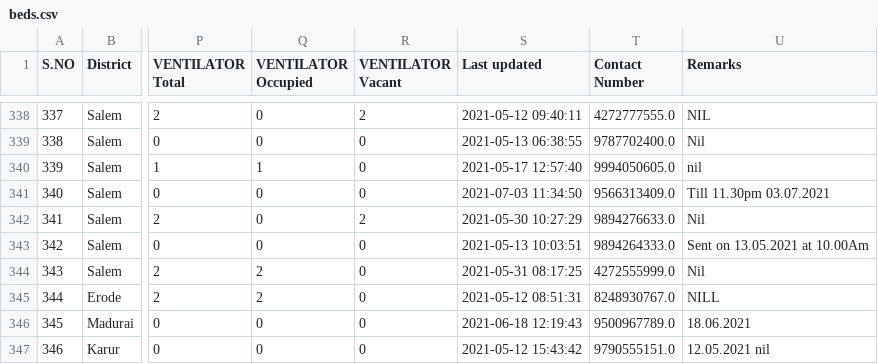
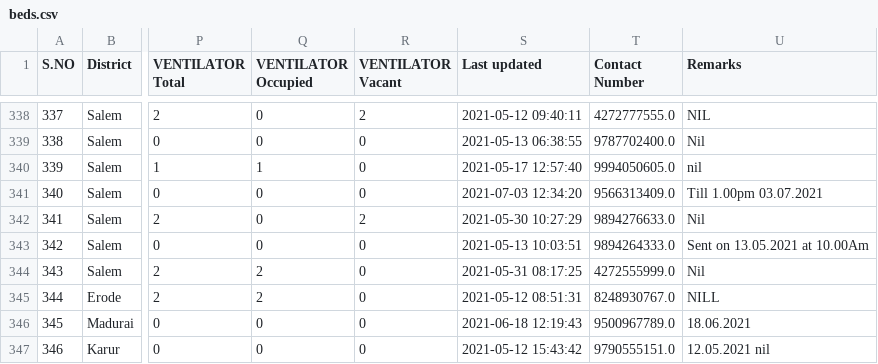
Before and after one commit to stopcoronatn/stopcoronatn.github.io, a CSV file: data/beds.csv, drawn as a sheet; only a part is shown, gaps mark what is left out; the diff names each change by its address in the sheet, - before the commit and + after, or states it on an @@ line.

```diff
--- a/data/beds.csv
+++ b/data/beds.csv
-S341 (Last updated): 2021-07-03 11:34:50
+S341 (Last updated): 2021-07-03 12:34:20
-U341 (Remarks): Till 11.30pm 03.07.2021
+U341 (Remarks): Till 1.00pm 03.07.2021
```
